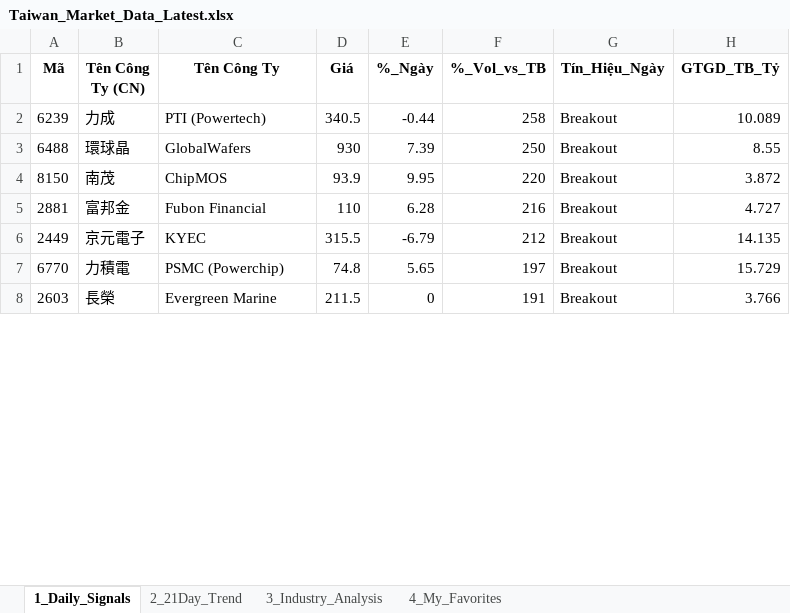
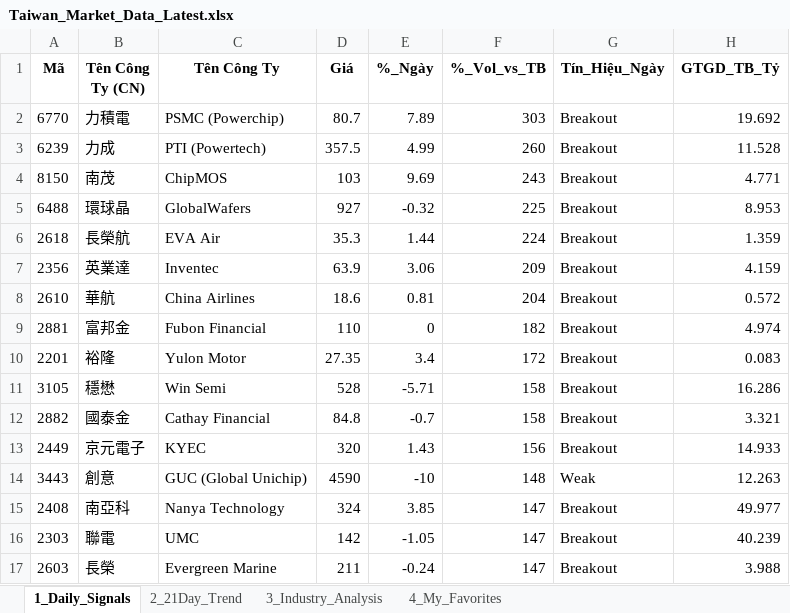
Before and after one commit to chipmoon/dashboard-tw, an Excel workbook: Taiwan_Market_Data_Latest.xlsx, sheet 1_Daily_Signals, drawn as a sheet; only a part is shown; values as stored, in another font and other column widths than the file's, no borders; removed rows and columns are numbered as before the commit, all else as after; the diff covers the shown part only; the diff names each change by its address in the sheet, - before the commit and + after, or states it on an @@ line.

```diff
--- a/Taiwan_Market_Data_Latest.xlsx (sheet 1_Daily_Signals)
+++ b/Taiwan_Market_Data_Latest.xlsx (sheet 1_Daily_Signals)
+row 2: 6770 | 力積電 | PSMC (Powerchip) | 80.7 | 7.89 | 303 | Breakout | 19.692
-D3 (Giá): 340.5
+D3 (Giá): 357.5
-E3 (%_Ngày): -0.44
+E3 (%_Ngày): 4.99
-F3 (%_Vol_vs_TB): 258
+F3 (%_Vol_vs_TB): 260
-H3 (GTGD_TB_Tỷ): 10.089
+H3 (GTGD_TB_Tỷ): 11.528
-row 3: 6488 | 環球晶 | GlobalWafers | 930 | 7.39 | 250 | Breakout | 8.55
-D4 (Giá): 93.9
+D4 (Giá): 103
-E4 (%_Ngày): 9.95
+E4 (%_Ngày): 9.69
-F4 (%_Vol_vs_TB): 220
+F4 (%_Vol_vs_TB): 243
-H4 (GTGD_TB_Tỷ): 3.872
+H4 (GTGD_TB_Tỷ): 4.771
+row 5: 6488 | 環球晶 | GlobalWafers | 927 | -0.32 | 225 | Breakout | 8.953
+row 6: 2618 | 長榮航 | EVA Air | 35.3 | 1.44 | 224 | Breakout | 1.359
+row 7: 2356 | 英業達 | Inventec | 63.9 | 3.06 | 209 | Breakout | 4.159
+row 8: 2610 | 華航 | China Airlines | 18.6 | 0.81 | 204 | Breakout | 0.572
-E9 (%_Ngày): 6.28
+E9 (%_Ngày): 0
-F9 (%_Vol_vs_TB): 216
+F9 (%_Vol_vs_TB): 182
-H9 (GTGD_TB_Tỷ): 4.727
+H9 (GTGD_TB_Tỷ): 4.974
+row 10: 2201 | 裕隆 | Yulon Motor | 27.35 | 3.4 | 172 | Breakout | 0.083
+row 11: 3105 | 穩懋 | Win Semi | 528 | -5.71 | 158 | Breakout | 16.286
+row 12: 2882 | 國泰金 | Cathay Financial | 84.8 | -0.7 | 158 | Breakout | 3.321
-D13 (Giá): 315.5
+D13 (Giá): 320
-E13 (%_Ngày): -6.79
+E13 (%_Ngày): 1.43
-F13 (%_Vol_vs_TB): 212
+F13 (%_Vol_vs_TB): 156
-H13 (GTGD_TB_Tỷ): 14.135
+H13 (GTGD_TB_Tỷ): 14.933
-row 7: 6770 | 力積電 | PSMC (Powerchip) | 74.8 | 5.65 | 197 | Breakout | 15.729
+row 14: 3443 | 創意 | GUC (Global Unichip) | 4590 | -10 | 148 | Weak | 12.263
+row 15: 2408 | 南亞科 | Nanya Technology | 324 | 3.85 | 147 | Breakout | 49.977
+row 16: 2303 | 聯電 | UMC | 142 | -1.05 | 147 | Breakout | 40.239
-D17 (Giá): 211.5
+D17 (Giá): 211
-E17 (%_Ngày): 0
+E17 (%_Ngày): -0.24
-F17 (%_Vol_vs_TB): 191
+F17 (%_Vol_vs_TB): 147
-H17 (GTGD_TB_Tỷ): 3.766
+H17 (GTGD_TB_Tỷ): 3.988
```
Also changed, not shown: 22 added rows, 31 removed rows and 53 edited cells elsewhere in this sheet, sheet 2_21Day_Trend, sheet 3_Industry_Analysis, sheet 4_My_Favorites.
